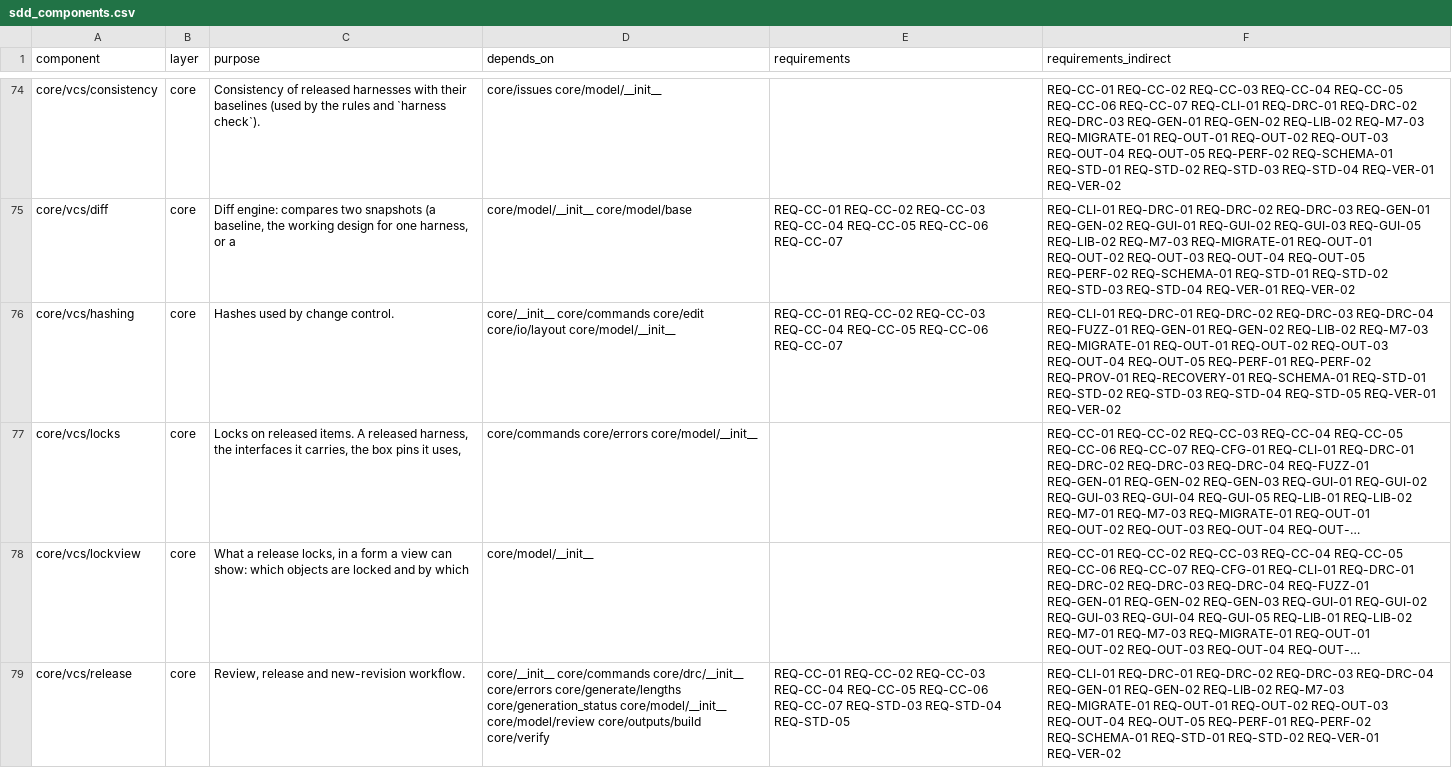
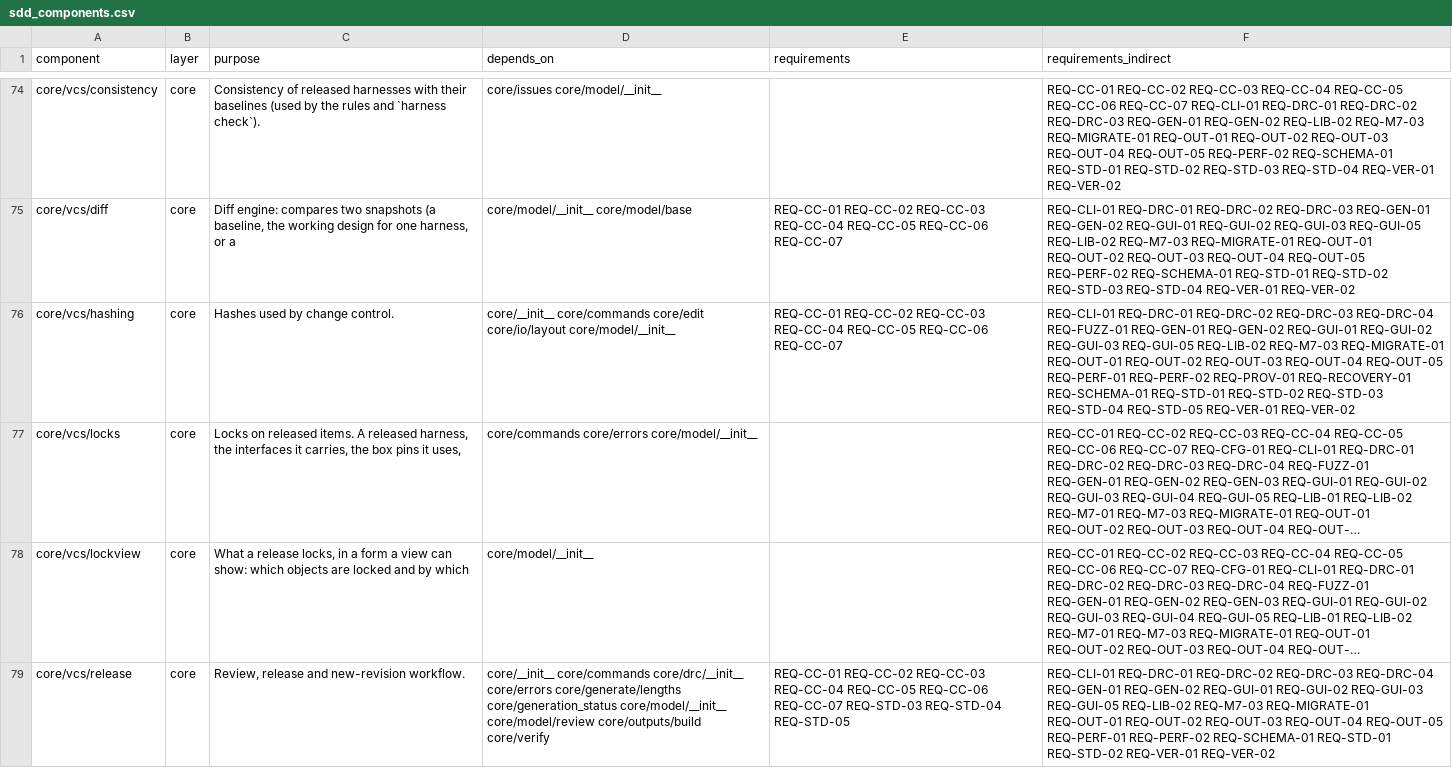
Before and after one commit to 0h3xn4/WireViz-HarnessDesignStudio, a CSV file: harness/compliance/sdd_components.csv, drawn as a sheet; only a part is shown, gaps mark what is left out; long unchanged cells end in …; the diff covers the shown part only; the diff names each change by its address in the sheet, - before the commit and + after, or states it on an @@ line.

```diff
--- a/harness/compliance/sdd_components.csv
+++ b/harness/compliance/sdd_components.csv
-F76 (requirements_indirect): …REQ-GEN-01 REQ-GEN-02 REQ-LIB-02 REQ-M7-03…
+F76 (requirements_indirect): …REQ-GEN-01 REQ-GEN-02 REQ-GUI-01 REQ-GUI-02 REQ-GUI-03 REQ-GUI-05 REQ-LIB-02 REQ-M7-03…
-F79 (requirements_indirect): …REQ-GEN-01 REQ-GEN-02 REQ-LIB-02 REQ-M7-03…
+F79 (requirements_indirect): …REQ-GEN-01 REQ-GEN-02 REQ-GUI-01 REQ-GUI-02 REQ-GUI-03 REQ-GUI-05 REQ-LIB-02 REQ-M7-03…
```
Also changed, not shown: 9 added rows and 12 edited cells elsewhere in this file, 19 other files.
